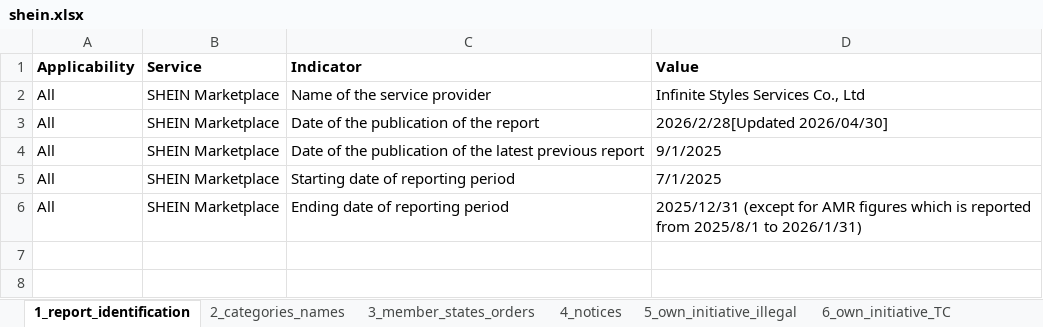
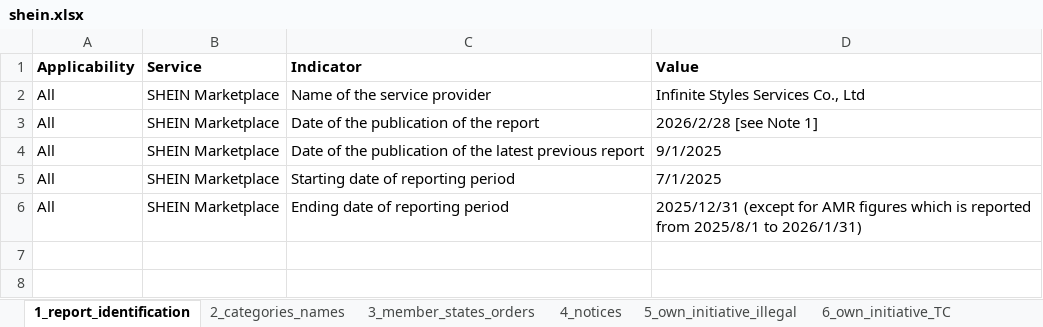
Before and after one commit to krMaynard/dsa-transparency-data, an Excel workbook: shein.xlsx, sheet 1_report_identification, drawn as a sheet; only a part is shown; values as stored, in another font and other column widths than the file's, no borders; the diff covers the shown part only; the diff names each change by its address in the sheet, - before the commit and + after, or states it on an @@ line.

```diff
--- a/shein.xlsx (sheet 1_report_identification)
+++ b/shein.xlsx (sheet 1_report_identification)
-D3 (Value): 2026/2/28[Updated 2026/04/30]
+D3 (Value): 2026/2/28 [see Note 1]
+row 7: (empty)
+row 8: (empty)
```
Also changed, not shown: 6 added rows elsewhere in this sheet, sheet 7_appeals_and_recidivism, 39 other files.
